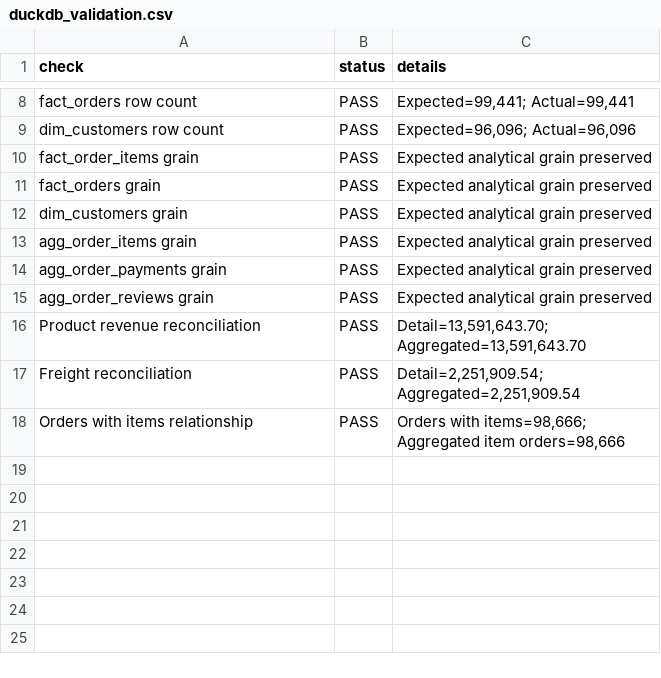
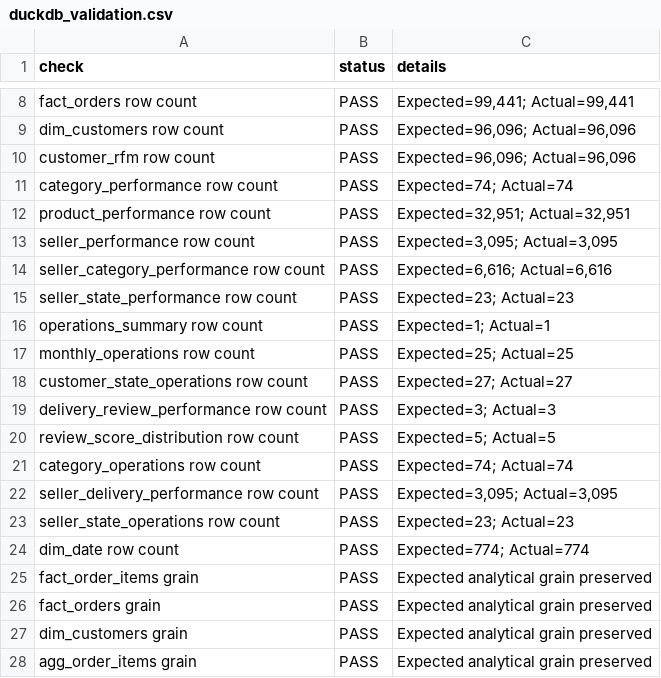
Before and after one commit to priyam200409/Ecommerce-business-intelligence, a CSV file: reports/duckdb_validation.csv, drawn as a sheet; only a part is shown, gaps mark what is left out; the shorter side is filled out with more unchanged rows; the diff names each change by its address in the sheet, - before the commit and + after, or states it on an @@ line.

Commit message:
Day 4: Finalize project validation and documentation

```diff
--- a/reports/duckdb_validation.csv
+++ b/reports/duckdb_validation.csv
+row 10: customer_rfm row count | PASS | Expected=96,096; Actual=96,096
+row 11: category_performance row count | PASS | Expected=74; Actual=74
+row 12: product_performance row count | PASS | Expected=32,951; Actual=32,951
+row 13: seller_performance row count | PASS | Expected=3,095; Actual=3,095
+row 14: seller_category_performance row count | PASS | Expected=6,616; Actual=6,616
+row 15: seller_state_performance row count | PASS | Expected=23; Actual=23
+row 16: operations_summary row count | PASS | Expected=1; Actual=1
+row 17: monthly_operations row count | PASS | Expected=25; Actual=25
+row 18: customer_state_operations row count | PASS | Expected=27; Actual=27
+row 19: delivery_review_performance row count | PASS | Expected=3; Actual=3
+row 20: review_score_distribution row count | PASS | Expected=5; Actual=5
+row 21: category_operations row count | PASS | Expected=74; Actual=74
+row 22: seller_delivery_performance row count | PASS | Expected=3,095; Actual=3,095
+row 23: seller_state_operations row count | PASS | Expected=23; Actual=23
+row 24: dim_date row count | PASS | Expected=774; Actual=774
```
Also changed, not shown: 2 other files.
